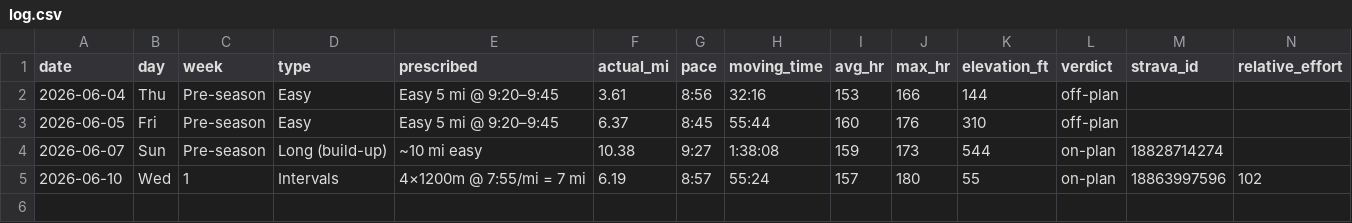
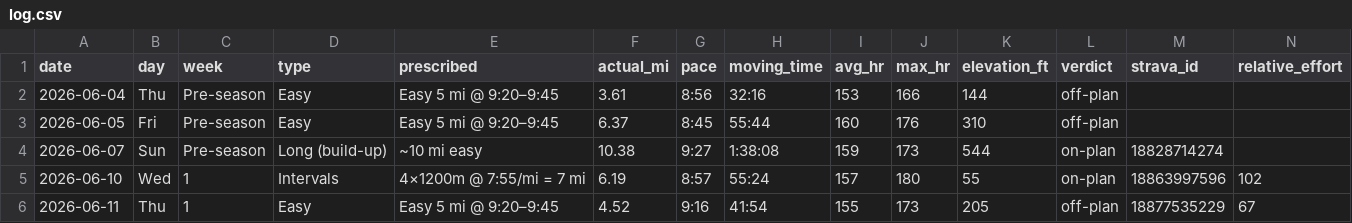
Before and after one commit to Jrichcrick/nyc-marathon-2026, a CSV file: data/log.csv, drawn as a sheet; only a part is shown; rows hold the shown columns only; the diff names each change by its address in the sheet, - before the commit and + after, or states it on an @@ line.

```diff
--- a/data/log.csv
+++ b/data/log.csv
+row 6: 2026-06-11 | Thu | 1 | Easy | Easy 5 mi @ 9:20–9:45 | 4.52 | 9:16 | 41:54 | 155 | 173 | 205 | off-plan | 18877535229 | 67
```
Also changed, not shown: 3 other files.
